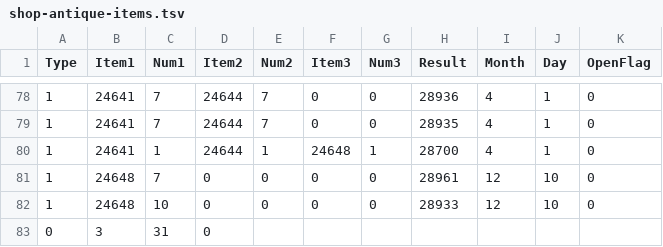
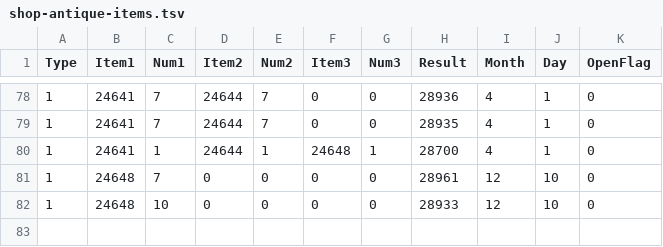
Before and after one commit to aqiu384/megaten-database, a TSV file: src/p3r/shops/shop-antique-items.tsv, drawn as a sheet; only a part is shown, gaps mark what is left out; the diff names each change by its address in the sheet, - before the commit and + after, or states it on an @@ line.

```diff
--- a/src/p3r/shops/shop-antique-items.tsv
+++ b/src/p3r/shops/shop-antique-items.tsv
-row 83: 0 | 3 | 31 | 0
```
Also changed, not shown: src/p3r/en-names/enemy-names.tsv, src/p3r/en-names/material-names.tsv, 7 other files.
